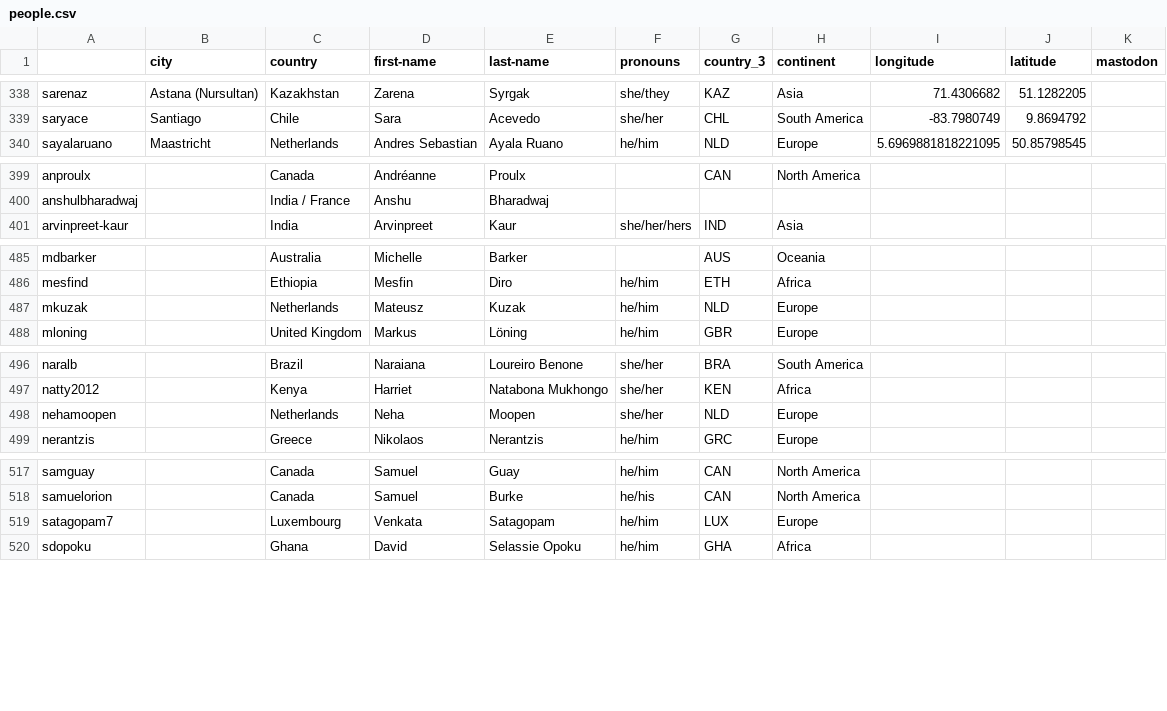
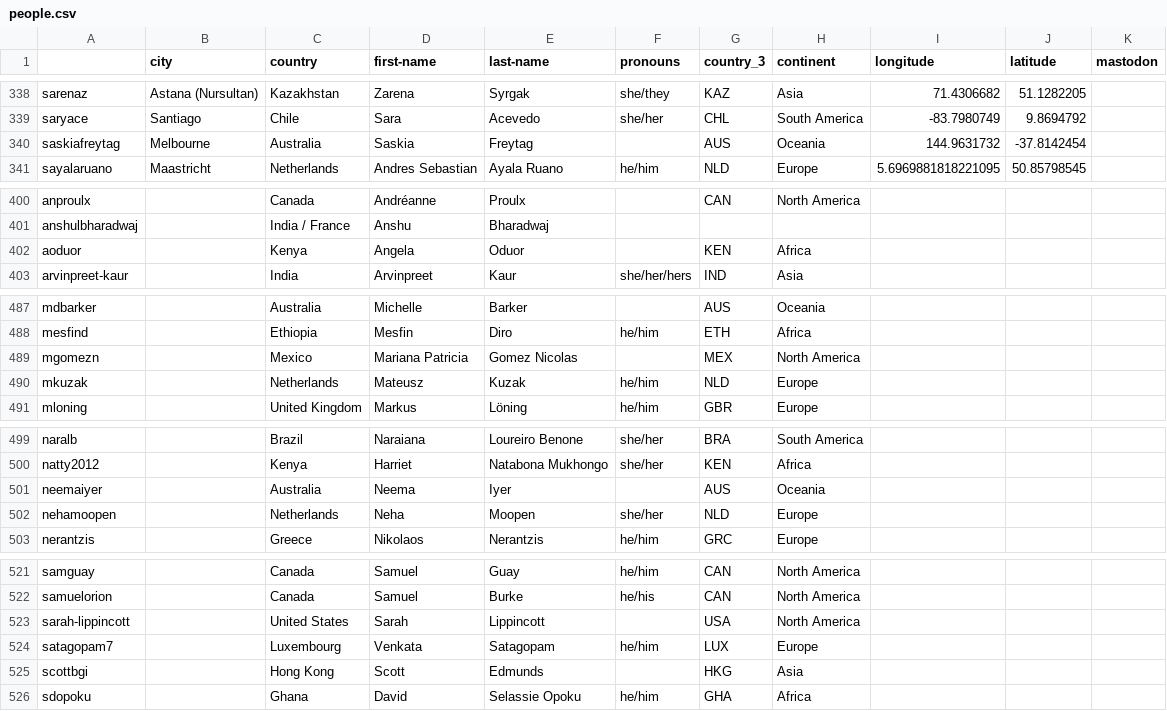
Before and after one commit to open-life-science/open-life-science.github.io, a CSV file: _data/artifacts/people.csv, drawn as a sheet; only a part is shown, gaps mark what is left out; the diff covers the shown part only; the diff names each change by its address in the sheet, - before the commit and + after, or states it on an @@ line.

```diff
--- a/_data/artifacts/people.csv
+++ b/_data/artifacts/people.csv
+row 340: saskiafreytag | Melbourne | Australia | Saskia | Freytag |  | AUS | Oceania | 144.9631732 | -37.8142454
+row 402: aoduor |  | Kenya | Angela | Oduor |  | KEN | Africa
+row 489: mgomezn |  | Mexico | Mariana Patricia | Gomez Nicolas |  | MEX | North America
+row 501: neemaiyer |  | Australia | Neema | Iyer |  | AUS | Oceania
+row 523: sarah-lippincott |  | United States | Sarah | Lippincott |  | USA | North America
+row 525: scottbgi |  | Hong Kong | Scott | Edmunds |  | HKG | Asia
```
Also changed, not shown: 2 added rows elsewhere in this file, _data/artifacts/openseeds/library.csv, _data/artifacts/openseeds/people.csv, 5 other files.
